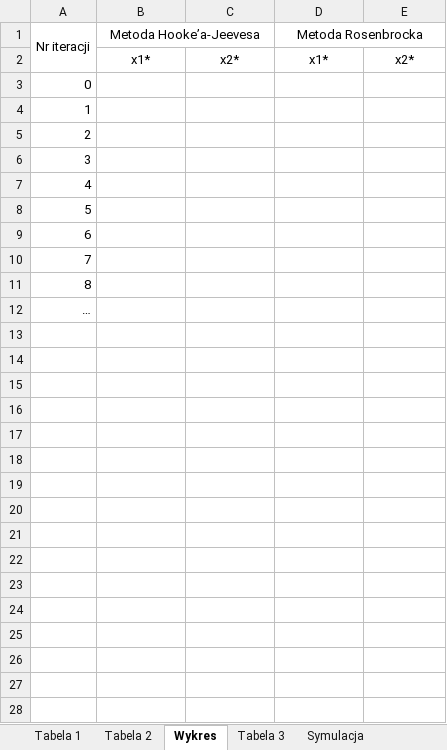
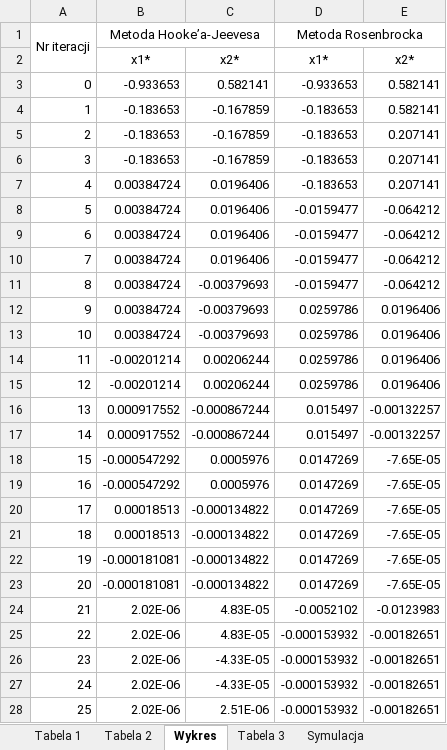
Before and after one commit to Filip-Rak/Optimization, an Excel workbook: Coursework Reports/2nd assignment/results.xlsx, sheet Wykres, drawn as a sheet; only a part is shown; values as stored, in another font and other column widths than the file's, no borders; charts and pictures not drawn; the diff covers the shown part only; the diff names each change by its address in the sheet, - before the commit and + after, or states it on an @@ line.

Commit message:
Added comments for HJ and Rosen methods #added values to Tabela 1, Tabela 2, Wykres

```diff
--- a/Coursework Reports/2nd assignment/results.xlsx (sheet Wykres)
+++ b/Coursework Reports/2nd assignment/results.xlsx (sheet Wykres)
-B3 (Metoda Hooke’a-Jeevesa): (empty)
+B3 (Metoda Hooke’a-Jeevesa): -0.933653
-C3: (empty)
+C3: 0.582141
-D3 (Metoda Rosenbrocka): (empty)
+D3 (Metoda Rosenbrocka): -0.933653
-E3:E4: (empty)
+E3:E4: 0.582141
-B4:B6 (Metoda Hooke’a-Jeevesa): (empty)
+B4:B6 (Metoda Hooke’a-Jeevesa): -0.183653
-C4:C6: (empty)
+C4:C6: -0.167859
-D4:D7 (Metoda Rosenbrocka): (empty)
+D4:D7 (Metoda Rosenbrocka): -0.183653
-E5:E7: (empty)
+E5:E7: 0.207141
-B7:B12 (Metoda Hooke’a-Jeevesa): (empty)
+B7:B12 (Metoda Hooke’a-Jeevesa): 0.00384724
-C7:C10: (empty)
+C7:C10: 0.0196406
-D8:D11 (Metoda Rosenbrocka): (empty)
+D8:D11 (Metoda Rosenbrocka): -0.0159477
-E8:E11: (empty)
+E8:E11: -0.064212
-C11:C12: (empty)
+C11:C12: -0.00379693
@@ column A (Nr iteracji) renumbered in row 12 @@
-D12 (Metoda Rosenbrocka): (empty)
+D12 (Metoda Rosenbrocka): 0.0259786
-E12: (empty)
+E12: 0.0196406
+row 13: 10 | 0.00384724 | -0.00379693 | 0.0259786 | 0.0196406
+row 14: 11 | -0.00201214 | 0.00206244 | 0.0259786 | 0.0196406
+row 15: 12 | -0.00201214 | 0.00206244 | 0.0259786 | 0.0196406
+row 16: 13 | 0.000917552 | -0.000867244 | 0.015497 | -0.00132257
+row 17: 14 | 0.000917552 | -0.000867244 | 0.015497 | -0.00132257
+row 18: 15 | -0.000547292 | 0.0005976 | 0.0147269 | -7.65E-05
+row 19: 16 | -0.000547292 | 0.0005976 | 0.0147269 | -7.65E-05
+row 20: 17 | 0.00018513 | -0.000134822 | 0.0147269 | -7.65E-05
+row 21: 18 | 0.00018513 | -0.000134822 | 0.0147269 | -7.65E-05
+row 22: 19 | -0.000181081 | -0.000134822 | 0.0147269 | -7.65E-05
+row 23: 20 | -0.000181081 | -0.000134822 | 0.0147269 | -7.65E-05
+row 24: 21 | 2.02E-06 | 4.83E-05 | -0.0052102 | -0.0123983
+row 25: 22 | 2.02E-06 | 4.83E-05 | -0.000153932 | -0.00182651
+row 26: 23 | 2.02E-06 | -4.33E-05 | -0.000153932 | -0.00182651
+row 27: 24 | 2.02E-06 | -4.33E-05 | -0.000153932 | -0.00182651
+row 28: 25 | 2.02E-06 | 2.51E-06 | -0.000153932 | -0.00182651
```
Also changed, not shown: 155 added rows elsewhere in this sheet, sheet Tabela 1, sheet Tabela 2, charts or pictures, 4 other files.
